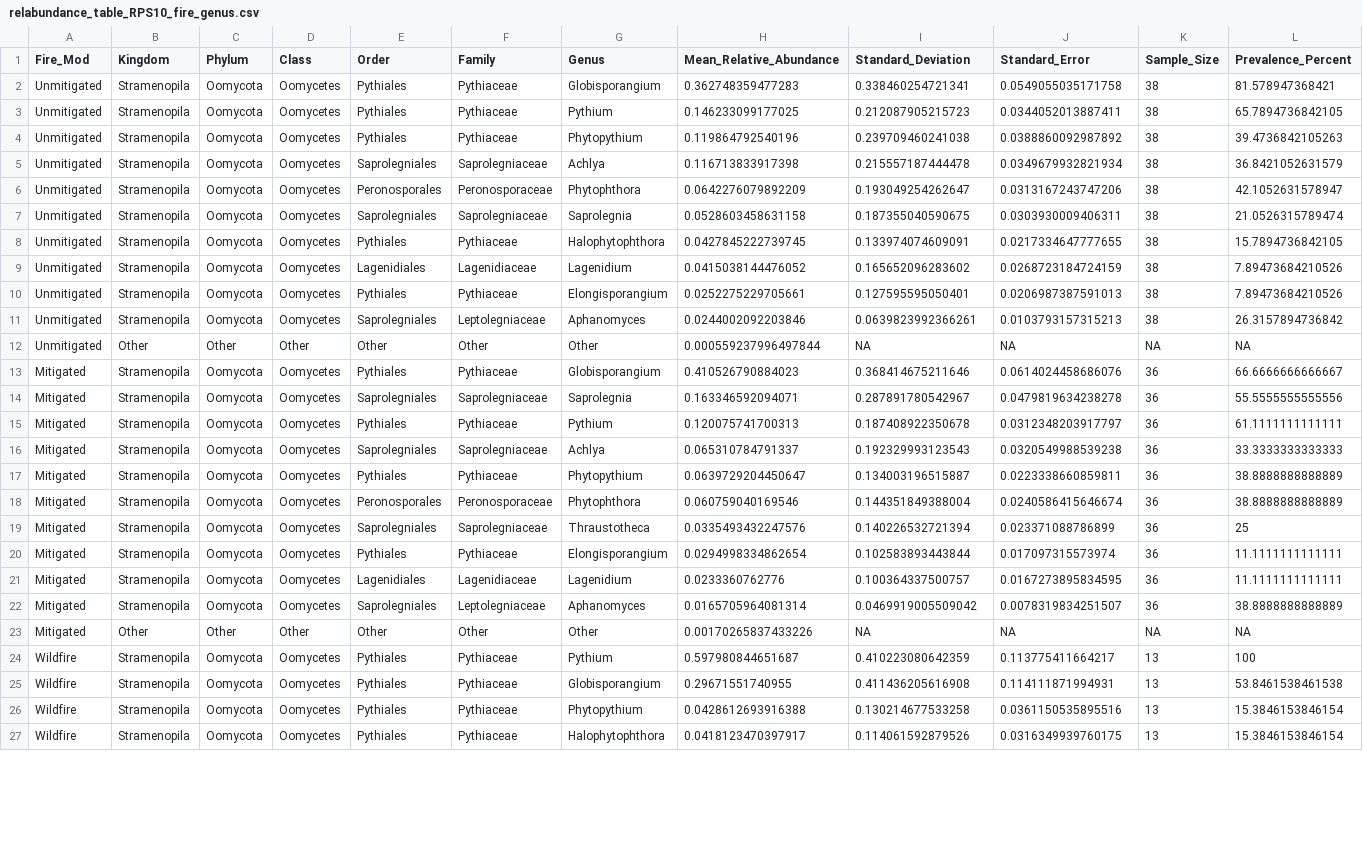
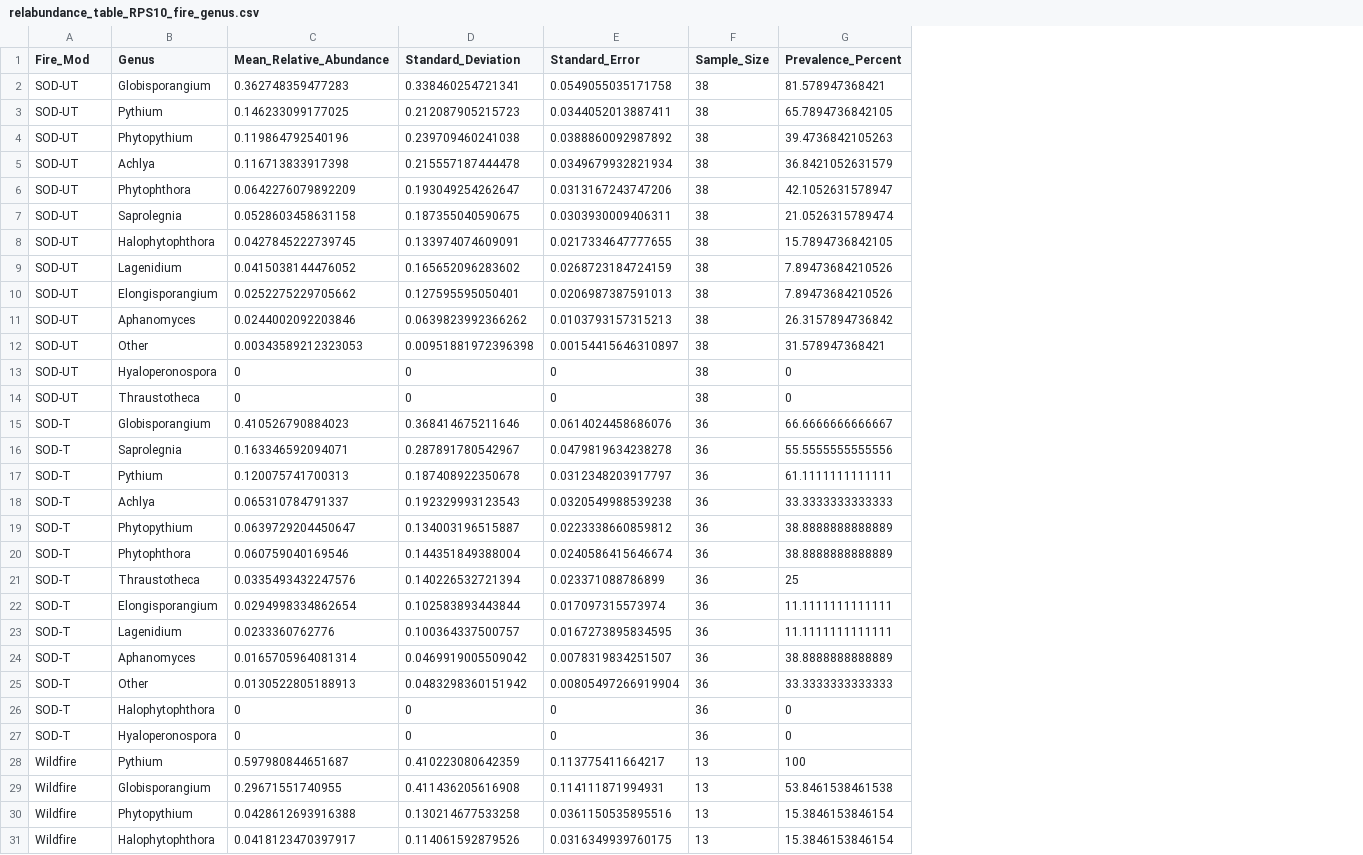
Before and after one commit to osuchanglab/SOD_Microbiome, a CSV file: Results/RPS10/relabundance_table_RPS10_fire_genus.csv, drawn as a sheet; only a part is shown; removed rows and columns are numbered as before the commit, all else as after; the diff covers the shown part only; the diff names each change by its address in the sheet, - before the commit and + after, or states it on an @@ line.

```diff
--- a/Results/RPS10/relabundance_table_RPS10_fire_genus.csv
+++ b/Results/RPS10/relabundance_table_RPS10_fire_genus.csv
-column B (Kingdom), rows 2-11: all Stramenopila; rows 13-22: all Stramenopila; rows 24-27: all Stramenopila
-column C (Phylum), rows 2-11: all Oomycota; rows 13-22: all Oomycota; rows 24-27: all Oomycota
-column D (Class), rows 2-11: all Oomycetes; rows 13-22: all Oomycetes; rows 24-27: all Oomycetes
-column E (Order), rows 2-11: Pythiales | Pythiales | Pythiales | Saprolegniales | Peronosporales | Saprolegniales | Pythiales | Lagenidiales | Pythiales | Saprolegniales; rows 13-22: Pythiales | Saprolegniales | Pythiales | Saprolegniales | Pythiales | Peronosporales | Saprolegniales | Pythiales | Lagenidiales | Saprolegniales; rows 24-27: all Pythiales
-column F (Family), rows 2-11: Pythiaceae | Pythiaceae | Pythiaceae | Saprolegniaceae | Peronosporaceae | Saprolegniaceae | Pythiaceae | Lagenidiaceae | Pythiaceae | Leptolegniaceae; rows 13-22: Pythiaceae | Saprolegniaceae | Pythiaceae | Saprolegniaceae | Pythiaceae | Peronosporaceae | Saprolegniaceae | Pythiaceae | Lagenidiaceae | Leptolegniaceae; rows 24-27: all Pythiaceae
-A2:A11 (Fire_Mod): Unmitigated
+A2:A11 (Fire_Mod): SOD-UT
-C10 (Mean_Relative_Abundance): 0.0252275229705661
+C10 (Mean_Relative_Abundance): 0.0252275229705662
-D11 (Standard_Deviation): 0.0639823992366261
+D11 (Standard_Deviation): 0.0639823992366262
-row 12: Unmitigated | Other | Other | Other | Other | Other | Other | 0.000559237996497844 | NA | NA | NA | NA
+row 12: SOD-UT | Other | 0.00343589212323053 | 0.00951881972396398 | 0.00154415646310897 | 38 | 31.578947368421
+row 13: SOD-UT | Hyaloperonospora | 0 | 0 | 0 | 38 | 0
+row 14: SOD-UT | Thraustotheca | 0 | 0 | 0 | 38 | 0
-A15:A24 (Fire_Mod): Mitigated
+A15:A24 (Fire_Mod): SOD-T
-E19 (Standard_Error): 0.0223338660859811
+E19 (Standard_Error): 0.0223338660859812
-row 23: Mitigated | Other | Other | Other | Other | Other | Other | 0.00170265837433226 | NA | NA | NA | NA
+row 25: SOD-T | Other | 0.0130522805188913 | 0.0483298360151942 | 0.00805497266919904 | 36 | 33.3333333333333
+row 26: SOD-T | Halophytophthora | 0 | 0 | 0 | 36 | 0
+row 27: SOD-T | Hyaloperonospora | 0 | 0 | 0 | 36 | 0
```
Also changed, not shown: 8 added rows and 1 removed row elsewhere in this file, Results/RPS10/relabundance_table_RPS10_fire_phylum.csv, Results/RPS10/relabundance_table_RPS10_fire_species.csv, 18 other files.
